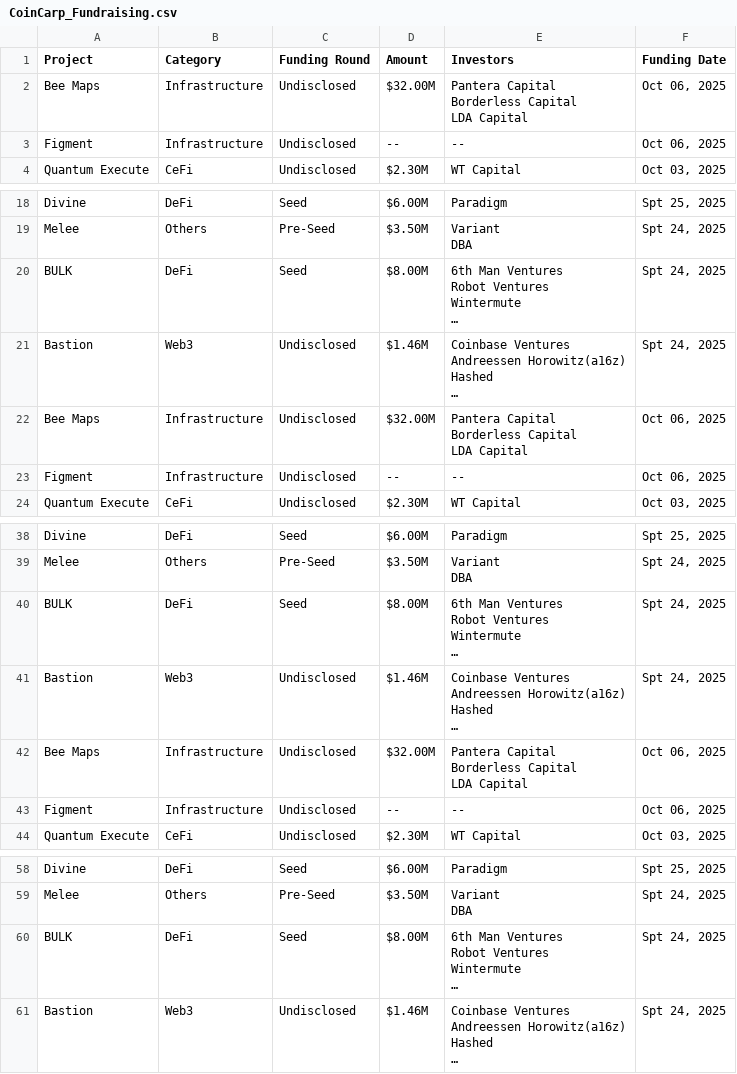
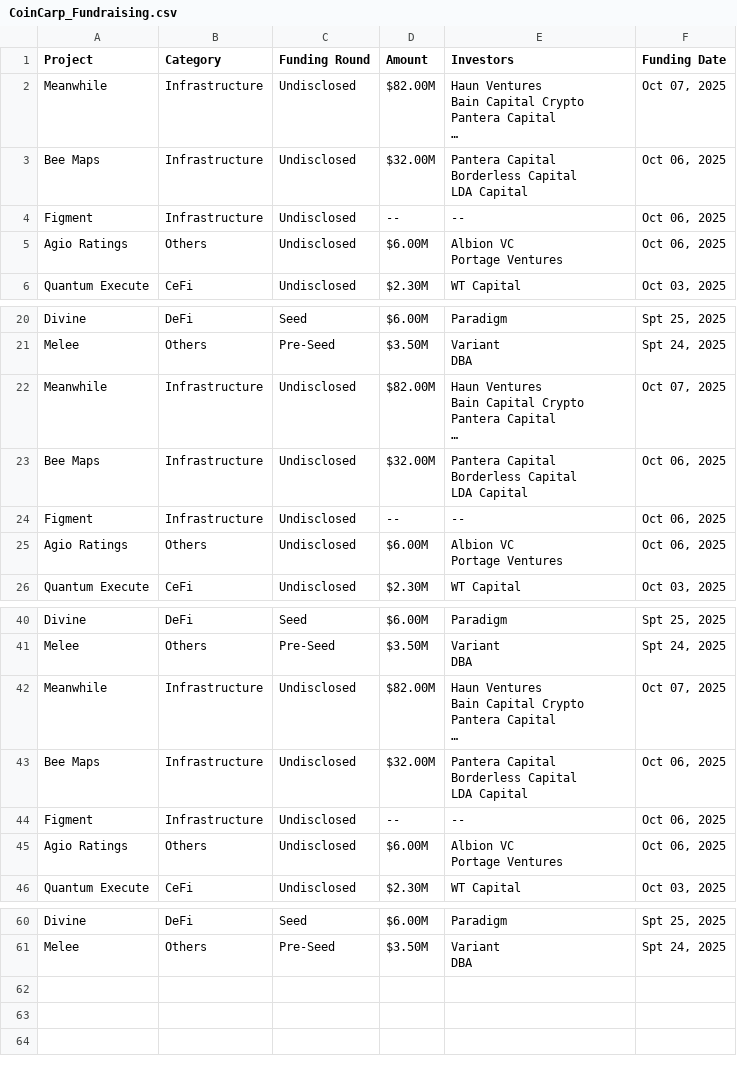
Before and after one commit to Fedric-Reform/Funraised-Tokens, a CSV file: CoinCarp_Fundraising.csv, drawn as a sheet; only a part is shown, gaps mark what is left out; removed rows and columns are numbered as before the commit, all else as after; ↵ is a line break in a cell; the diff names each change by its address in the sheet, - before the commit and + after, or states it on an @@ line.

```diff
--- a/CoinCarp_Fundraising.csv
+++ b/CoinCarp_Fundraising.csv
+row 2: Meanwhile | Infrastructure | Undisclosed | $82.00M | Haun Ventures ↵ Bain Capital Crypto ↵ Pantera Capital ↵ … | Oct 07, 2025
+row 5: Agio Ratings | Others | Undisclosed | $6.00M | Albion VC ↵ Portage Ventures | Oct 06, 2025
-row 20: BULK | DeFi | Seed | $8.00M | 6th Man Ventures ↵ Robot Ventures ↵ Wintermute ↵ … | Spt 24, 2025
-row 21: Bastion | Web3 | Undisclosed | $1.46M | Coinbase Ventures ↵ Andreessen Horowitz(a16z) ↵ Hashed ↵ … | Spt 24, 2025
+row 22: Meanwhile | Infrastructure | Undisclosed | $82.00M | Haun Ventures ↵ Bain Capital Crypto ↵ Pantera Capital ↵ … | Oct 07, 2025
+row 25: Agio Ratings | Others | Undisclosed | $6.00M | Albion VC ↵ Portage Ventures | Oct 06, 2025
-row 40: BULK | DeFi | Seed | $8.00M | 6th Man Ventures ↵ Robot Ventures ↵ Wintermute ↵ … | Spt 24, 2025
-row 41: Bastion | Web3 | Undisclosed | $1.46M | Coinbase Ventures ↵ Andreessen Horowitz(a16z) ↵ Hashed ↵ … | Spt 24, 2025
+row 42: Meanwhile | Infrastructure | Undisclosed | $82.00M | Haun Ventures ↵ Bain Capital Crypto ↵ Pantera Capital ↵ … | Oct 07, 2025
+row 45: Agio Ratings | Others | Undisclosed | $6.00M | Albion VC ↵ Portage Ventures | Oct 06, 2025
-row 60: BULK | DeFi | Seed | $8.00M | 6th Man Ventures ↵ Robot Ventures ↵ Wintermute ↵ … | Spt 24, 2025
-row 61: Bastion | Web3 | Undisclosed | $1.46M | Coinbase Ventures ↵ Andreessen Horowitz(a16z) ↵ Hashed ↵ … | Spt 24, 2025
```
Also changed, not shown: 1 other file.
